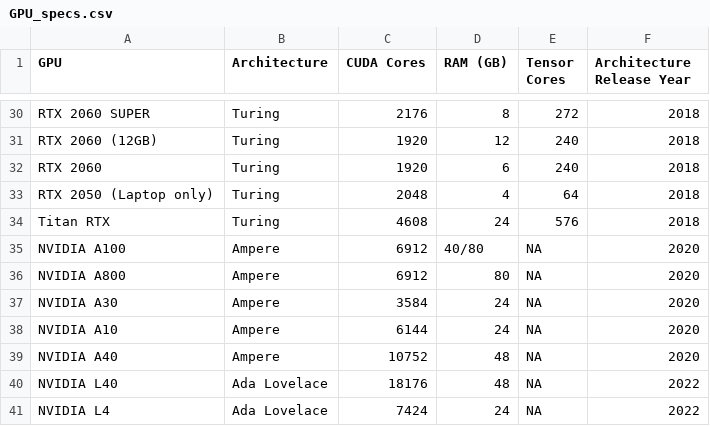
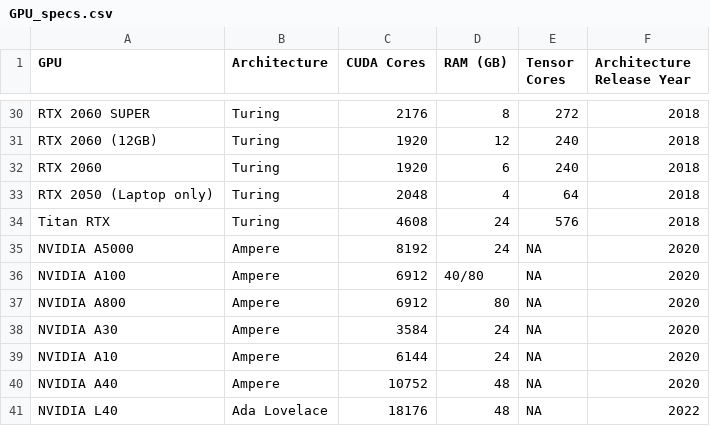
Before and after one commit to Kirk3gaard/2025-Crowdsource-GPU-basecalling-stats, a CSV file: GPU_specs.csv, drawn as a sheet; only a part is shown, gaps mark what is left out; the shorter side is filled out with more unchanged rows; the diff names each change by its address in the sheet, - before the commit and + after, or states it on an @@ line.

```diff
--- a/GPU_specs.csv
+++ b/GPU_specs.csv
+row 35: NVIDIA A5000 | Ampere | 8192 | 24 | NA | 2020
```
Also changed, not shown: 2 other files.
